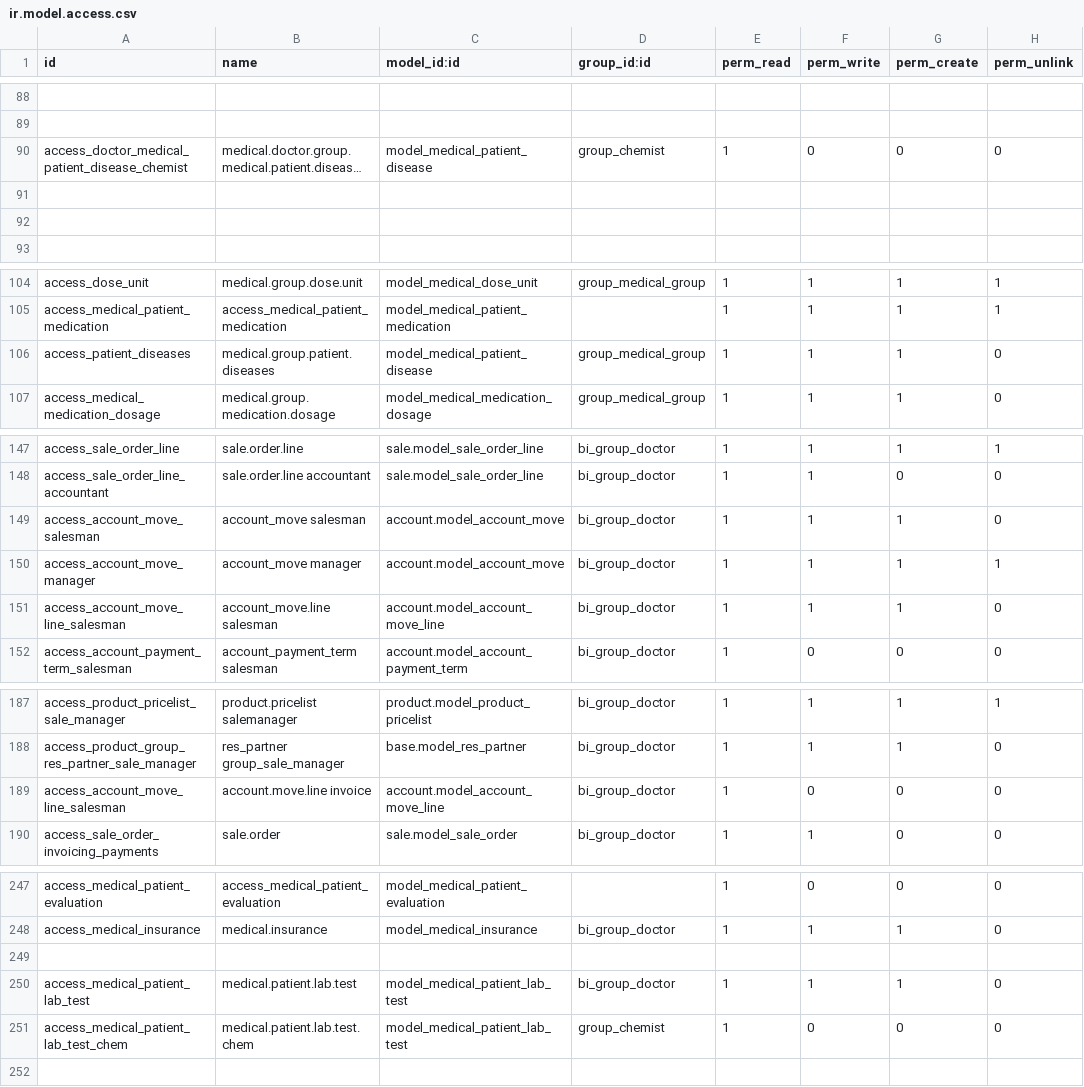
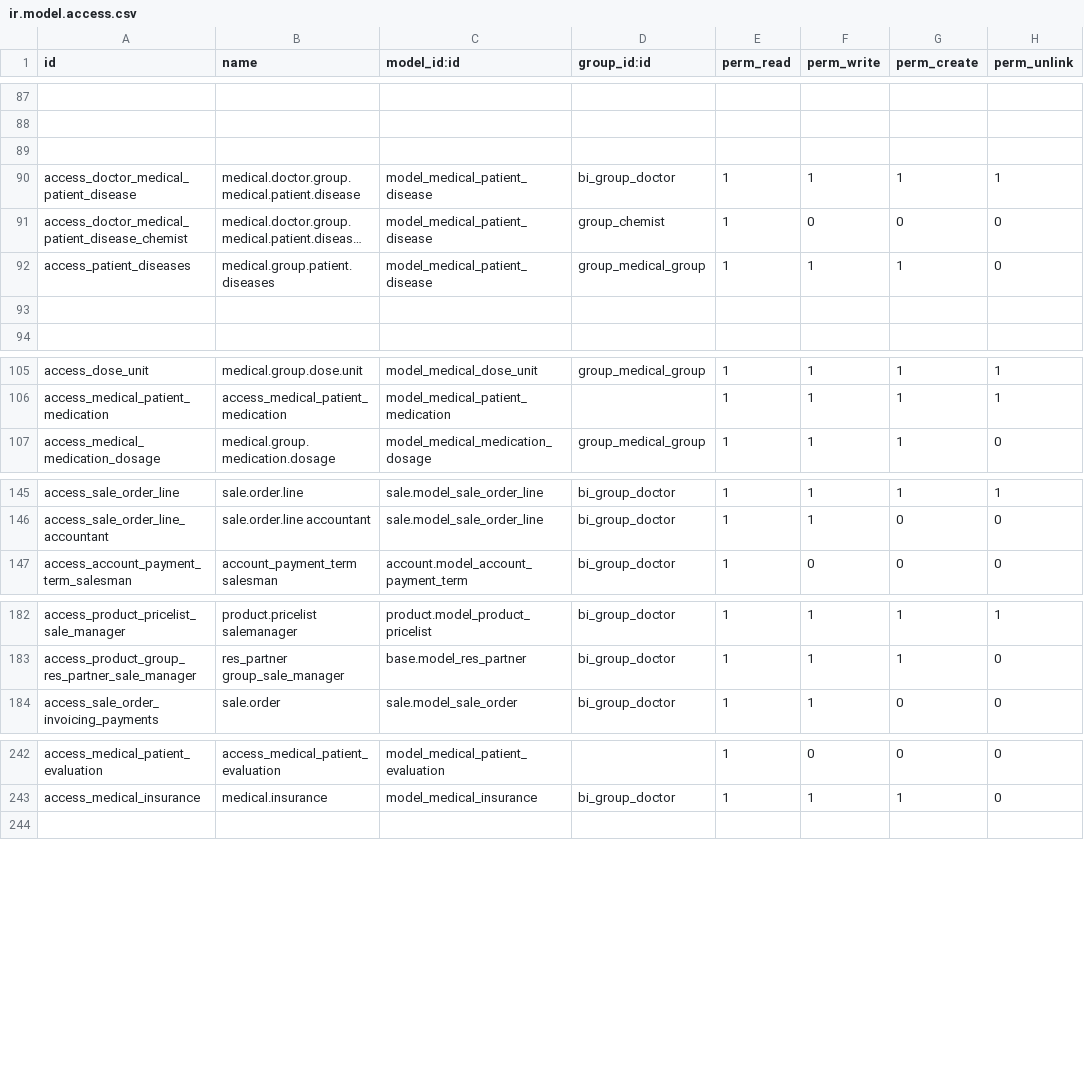
Before and after one commit to alyelnemr/HCI, a CSV file: aly_basic_hms/security/ir.model.access.csv, drawn as a sheet; only a part is shown, gaps mark what is left out; long unchanged cells end in …; removed rows and columns are numbered as before the commit, all else as after; the diff covers the shown part only; the diff names each change by its address in the sheet, - before the commit and + after, or states it on an @@ line.

Commit message:
fix access model

```diff
--- a/aly_basic_hms/security/ir.model.access.csv
+++ b/aly_basic_hms/security/ir.model.access.csv
+row 89: (empty)
@@ row 142 moved to row 90: access_doctor_medical_patient_disease @@
-row 92: (empty)
+row 92: access_patient_diseases | medical.group.patient.diseases | model_medical_patient_disease | group_medical_group | 1 | 1 | 1 | 0
-row 106: access_patient_diseases | medical.group.patient.diseases | model_medical_patient_disease | group_medical_group | 1 | 1 | 1 | 0
-row 149: access_account_move_salesman | account_move salesman | account.model_account_move | bi_group_doctor | 1 | 1 | 1 | 0
-row 150: access_account_move_manager | account_move manager | account.model_account_move | bi_group_doctor | 1 | 1 | 1 | 1
-row 151: access_account_move_line_salesman | account_move.line salesman | account.model_account_move_line | bi_group_doctor | 1 | 1 | 1 | 0
-row 189: access_account_move_line_salesman | account.move.line invoice | account.model_account_move_line | bi_group_doctor | 1 | 0 | 0 | 0
-row 249: (empty)
-row 250: access_medical_patient_lab_test | medical.patient.lab.test | model_medical_patient_lab_test | bi_group_doctor | 1 | 1 | 1 | 0
@@ row 251 moved to row 233: access_medical_patient_lab_test_chem @@
```
Also changed, not shown: 2 removed rows elsewhere in this file.
